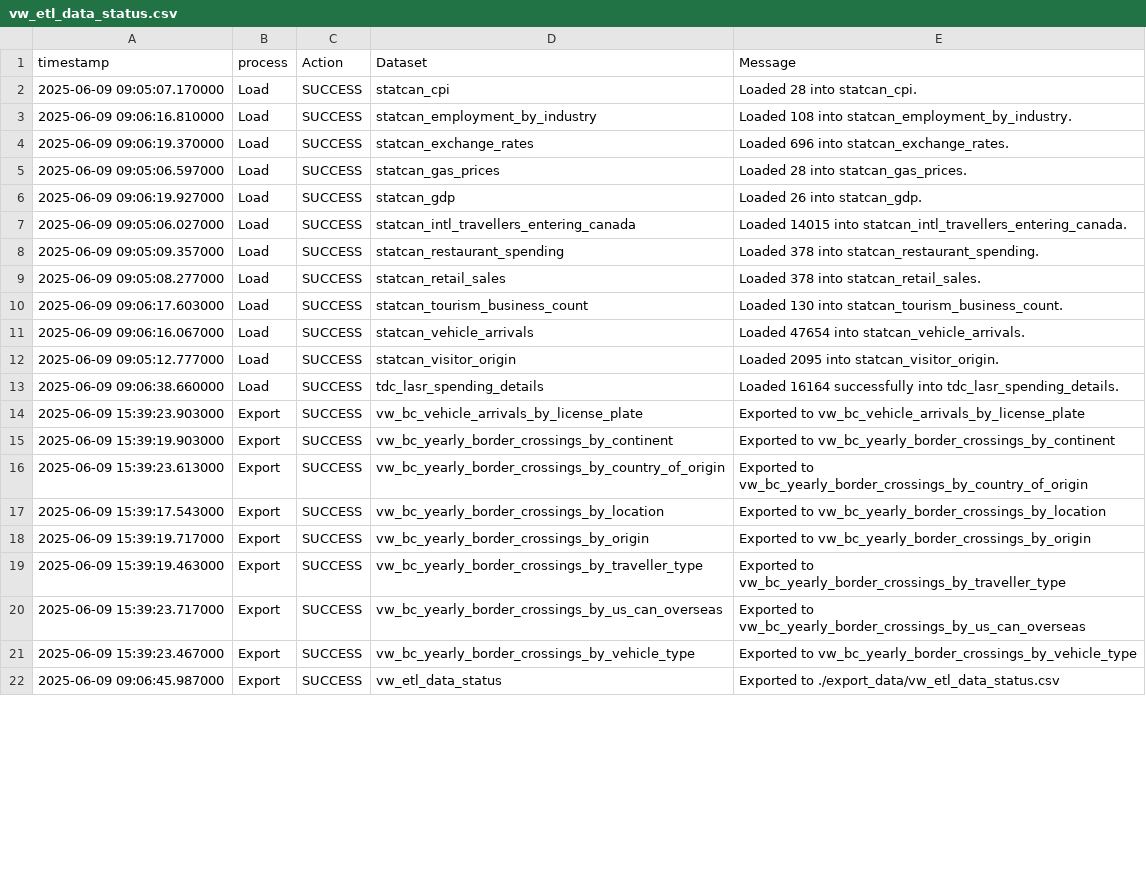
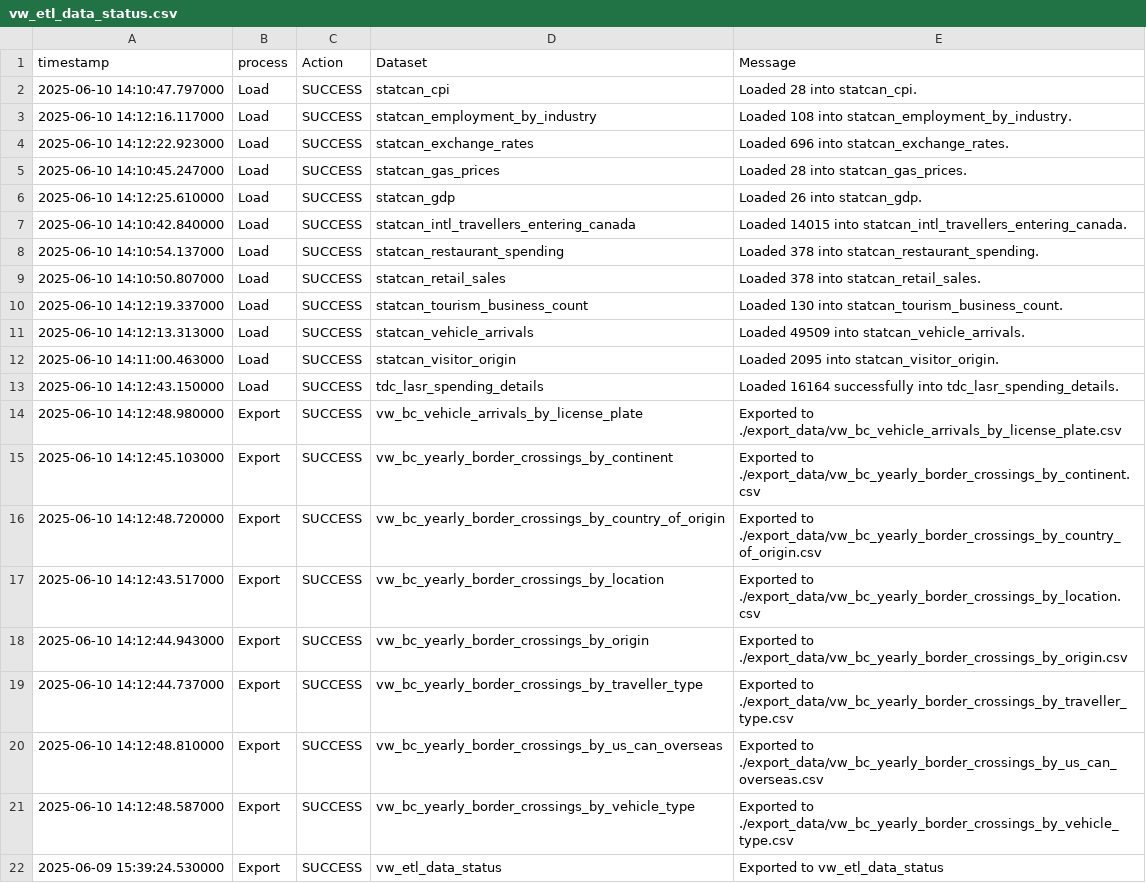
Before and after one commit to ytgov/tourism-indicators, a CSV file: data/vw_etl_data_status.csv, drawn as a sheet; only a part is shown; the diff covers the shown part only.

Commit message:
Update exported data

```diff
--- a/data/vw_etl_data_status.csv
+++ b/data/vw_etl_data_status.csv
@@ -1,22 +1,22 @@
 timestamp,process,Action,Dataset,Message
-2025-06-09 09:05:07.170000,Load,SUCCESS,statcan_cpi,Loaded 28 into statcan_cpi.
-2025-06-09 09:06:16.810000,Load,SUCCESS,statcan_employment_by_industry,Loaded 108 into statcan_employment_by_industry.
-2025-06-09 09:06:19.370000,Load,SUCCESS,statcan_exchange_rates,Loaded 696 into statcan_exchange_rates.
-2025-06-09 09:05:06.597000,Load,SUCCESS,statcan_gas_prices,Loaded 28 into statcan_gas_prices.
-2025-06-09 09:06:19.927000,Load,SUCCESS,statcan_gdp,Loaded 26 into statcan_gdp.
-2025-06-09 09:05:06.027000,Load,SUCCESS,statcan_intl_travellers_entering_canada,Loaded 14015 into statcan_intl_travellers_entering_canada.
-2025-06-09 09:05:09.357000,Load,SUCCESS,statcan_restaurant_spending,Loaded 378 into statcan_restaurant_spending.
-2025-06-09 09:05:08.277000,Load,SUCCESS,statcan_retail_sales,Loaded 378 into statcan_retail_sales.
-2025-06-09 09:06:17.603000,Load,SUCCESS,statcan_tourism_business_count,Loaded 130 into statcan_tourism_business_count.
-2025-06-09 09:06:16.067000,Load,SUCCESS,statcan_vehicle_arrivals,Loaded 47654 into statcan_vehicle_arrivals.
-2025-06-09 09:05:12.777000,Load,SUCCESS,statcan_visitor_origin,Loaded 2095 into statcan_visitor_origin.
-2025-06-09 09:06:38.660000,Load,SUCCESS,tdc_lasr_spending_details,Loaded 16164 successfully into tdc_lasr_spending_details.
-2025-06-09 15:39:23.903000,Export,SUCCESS,vw_bc_vehicle_arrivals_by_license_plate,Exported to vw_bc_vehicle_arrivals_by_license_plate
-2025-06-09 15:39:19.903000,Export,SUCCESS,vw_bc_yearly_border_crossings_by_continent,Exported to vw_bc_yearly_border_crossings_by_continent
-2025-06-09 15:39:23.613000,Export,SUCCESS,vw_bc_yearly_border_crossings_by_country_of_origin,Exported to vw_bc_yearly_border_crossings_by_country_of_origin
-2025-06-09 15:39:17.543000,Export,SUCCESS,vw_bc_yearly_border_crossings_by_location,Exported to vw_bc_yearly_border_crossings_by_location
-2025-06-09 15:39:19.717000,Export,SUCCESS,vw_bc_yearly_border_crossings_by_origin,Exported to vw_bc_yearly_border_crossings_by_origin
-2025-06-09 15:39:19.463000,Export,SUCCESS,vw_bc_yearly_border_crossings_by_traveller_type,Exported to vw_bc_yearly_border_crossings_by_traveller_type
-2025-06-09 15:39:23.717000,Export,SUCCESS,vw_bc_yearly_border_crossings_by_us_can_overseas,Exported to vw_bc_yearly_border_crossings_by_us_can_overseas
-2025-06-09 15:39:23.467000,Export,SUCCESS,vw_bc_yearly_border_crossings_by_vehicle_type,Exported to vw_bc_yearly_border_crossings_by_vehicle_type
-2025-06-09 09:06:45.987000,Export,SUCCESS,vw_etl_data_status,Exported to ./export_data/vw_etl_data_status.csv
+2025-06-10 14:10:47.797000,Load,SUCCESS,statcan_cpi,Loaded 28 into statcan_cpi.
+2025-06-10 14:12:16.117000,Load,SUCCESS,statcan_employment_by_industry,Loaded 108 into statcan_employment_by_industry.
+2025-06-10 14:12:22.923000,Load,SUCCESS,statcan_exchange_rates,Loaded 696 into statcan_exchange_rates.
+2025-06-10 14:10:45.247000,Load,SUCCESS,statcan_gas_prices,Loaded 28 into statcan_gas_prices.
+2025-06-10 14:12:25.610000,Load,SUCCESS,statcan_gdp,Loaded 26 into statcan_gdp.
+2025-06-10 14:10:42.840000,Load,SUCCESS,statcan_intl_travellers_entering_canada,Loaded 14015 into statcan_intl_travellers_entering_canada.
+2025-06-10 14:10:54.137000,Load,SUCCESS,statcan_restaurant_spending,Loaded 378 into statcan_restaurant_spending.
+2025-06-10 14:10:50.807000,Load,SUCCESS,statcan_retail_sales,Loaded 378 into statcan_retail_sales.
+2025-06-10 14:12:19.337000,Load,SUCCESS,statcan_tourism_business_count,Loaded 130 into statcan_tourism_business_count.
+2025-06-10 14:12:13.313000,Load,SUCCESS,statcan_vehicle_arrivals,Loaded 49509 into statcan_vehicle_arrivals.
+2025-06-10 14:11:00.463000,Load,SUCCESS,statcan_visitor_origin,Loaded 2095 into statcan_visitor_origin.
+2025-06-10 14:12:43.150000,Load,SUCCESS,tdc_lasr_spending_details,Loaded 16164 successfully into tdc_lasr_spending_details.
+2025-06-10 14:12:48.980000,Export,SUCCESS,vw_bc_vehicle_arrivals_by_license_plate,Exported to ./export_data/vw_bc_vehicle_arrivals_by_license_plate.csv
+2025-06-10 14:12:45.103000,Export,SUCCESS,vw_bc_yearly_border_crossings_by_continent,Exported to ./export_data/vw_bc_yearly_border_crossings_by_continent.csv
+2025-06-10 14:12:48.720000,Export,SUCCESS,vw_bc_yearly_border_crossings_by_country_of_origin,Exported to ./export_data/vw_bc_yearly_border_crossings_by_country_of_origin.csv
+2025-06-10 14:12:43.517000,Export,SUCCESS,vw_bc_yearly_border_crossings_by_location,Exported to ./export_data/vw_bc_yearly_border_crossings_by_location.csv
+2025-06-10 14:12:44.943000,Export,SUCCESS,vw_bc_yearly_border_crossings_by_origin,Exported to ./export_data/vw_bc_yearly_border_crossings_by_origin.csv
+2025-06-10 14:12:44.737000,Export,SUCCESS,vw_bc_yearly_border_crossings_by_traveller_type,Exported to ./export_data/vw_bc_yearly_border_crossings_by_traveller_type.csv
+2025-06-10 14:12:48.810000,Export,SUCCESS,vw_bc_yearly_border_crossings_by_us_can_overseas,Exported to ./export_data/vw_bc_yearly_border_crossings_by_us_can_overseas.csv
+2025-06-10 14:12:48.587000,Export,SUCCESS,vw_bc_yearly_border_crossings_by_vehicle_type,Exported to ./export_data/vw_bc_yearly_border_crossings_by_vehicle_type.csv
+2025-06-09 15:39:24.530000,Export,SUCCESS,vw_etl_data_status,Exported to vw_etl_data_status
```
Also changed, not shown: 32 edited cells elsewhere in this file, data/vw_kpi_cbre_avg_daily_room_rate_ytd_summary.csv, data/vw_kpi_str_adr_ytd_summary.csv, 13 other files.
